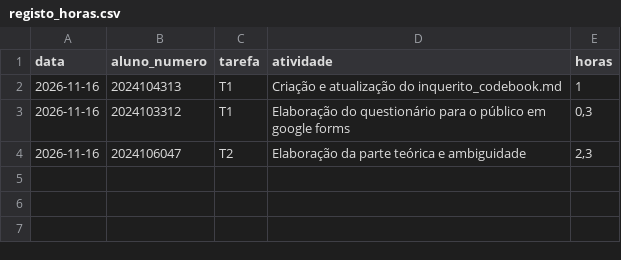
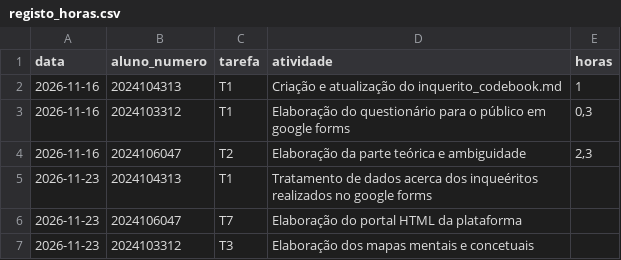
Before and after one commit to Lisandro-Dinis8/Projeto-de-Processamento-de-Informacao, a CSV file: PdI_Grupo9/registo_horas.csv, drawn as a sheet; the diff names each change by its address in the sheet, - before the commit and + after, or states it on an @@ line.

Commit message:
adicao de dados do registos de horas

```diff
--- a/PdI_Grupo9/registo_horas.csv
+++ b/PdI_Grupo9/registo_horas.csv
+row 5: 2026-11-23 | 2024104313 | T1 | Tratamento de dados acerca dos inqueéritos realizados no google forms
+row 6: 2026-11-23 | 2024106047 | T7 | Elaboração do portal HTML da plataforma
+row 7: 2026-11-23 | 2024103312 | T3 | Elaboração dos mapas mentais e concetuais
```
